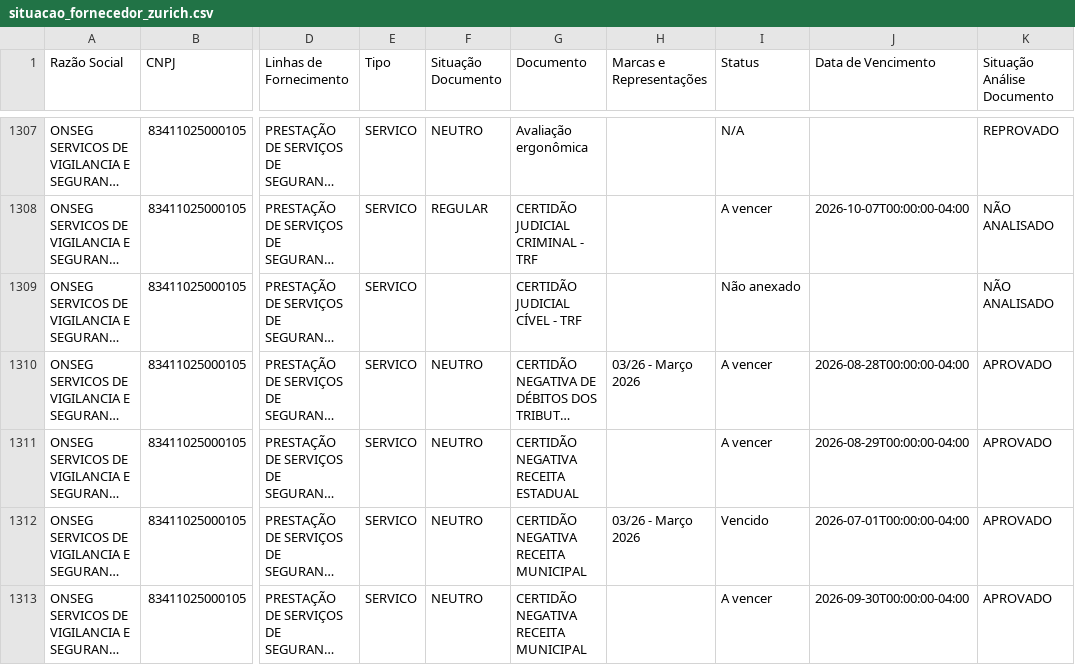
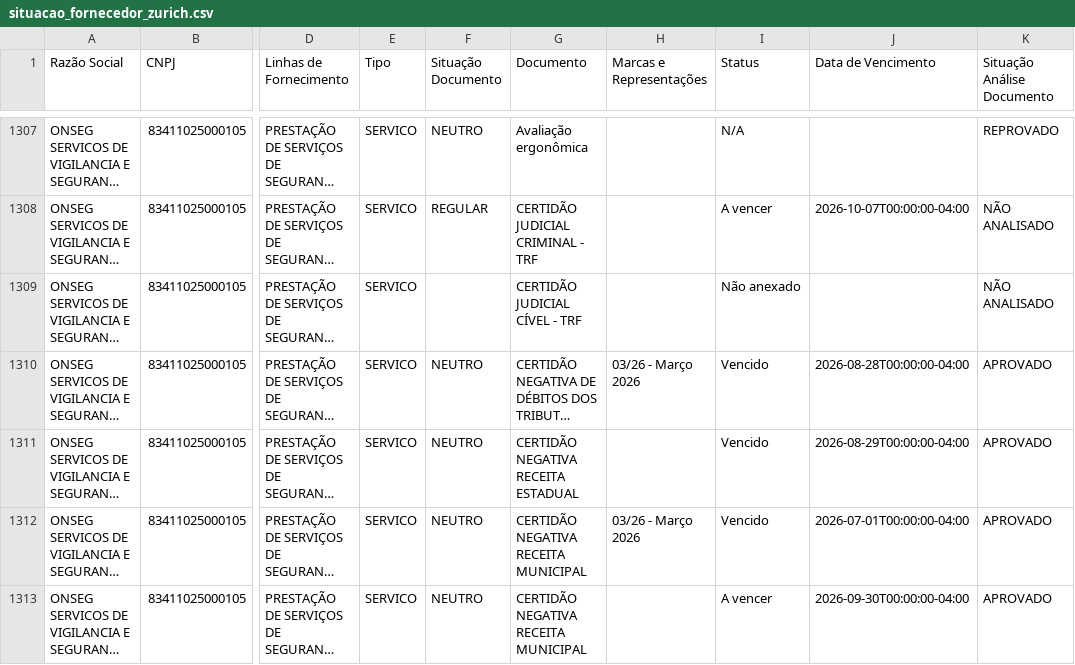
Before and after one commit to gabrillvital-crypto/ClaudeGL, a CSV file: dashboard-react/public/data/situacao_fornecedor_zurich.csv, drawn as a sheet; only a part is shown, gaps mark what is left out; long unchanged cells end in …; the diff covers the shown part only; the diff names each change by its address in the sheet, - before the commit and + after, or states it on an @@ line.

```diff
--- a/dashboard-react/public/data/situacao_fornecedor_zurich.csv
+++ b/dashboard-react/public/data/situacao_fornecedor_zurich.csv
-I1310:I1311 (Status): A vencer
+I1310:I1311 (Status): Vencido
```
Also changed, not shown: 12 edited cells elsewhere in this file, 1 other file.
